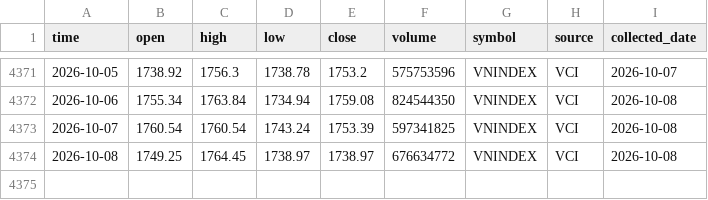
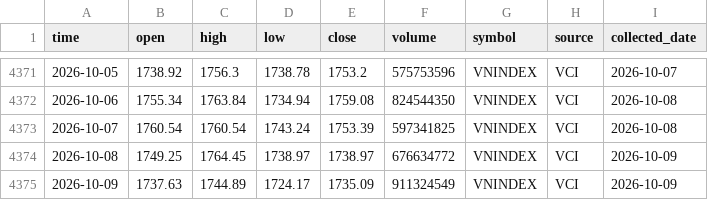
Before and after one commit to dlhdwan/fpt-stock-forecasting, a CSV file: data/raw/vnindex_price.csv, drawn as a sheet; only a part is shown, gaps mark what is left out.

```diff
--- a/data/raw/vnindex_price.csv
+++ b/data/raw/vnindex_price.csv
@@ -4373,2 +4373,3 @@
 2026-10-07,1760.54,1760.54,1743.24,1753.39,597341825,VNINDEX,VCI,2026-10-08
-2026-10-08,1749.25,1764.45,1738.97,1738.97,676634772,VNINDEX,VCI,2026-10-08
+2026-10-08,1749.25,1764.45,1738.97,1738.97,676634772,VNINDEX,VCI,2026-10-09
+2026-10-09,1737.63,1744.89,1724.17,1735.09,911324549,VNINDEX,VCI,2026-10-09
```
Also changed, not shown: data/raw/fpt_stock_price.csv, 1 other file.
